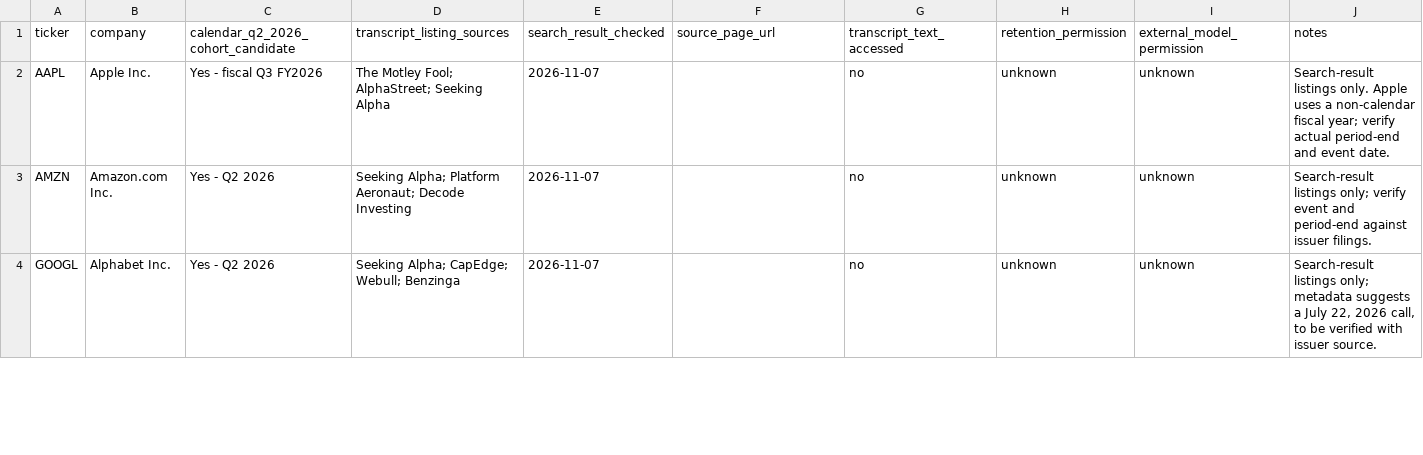
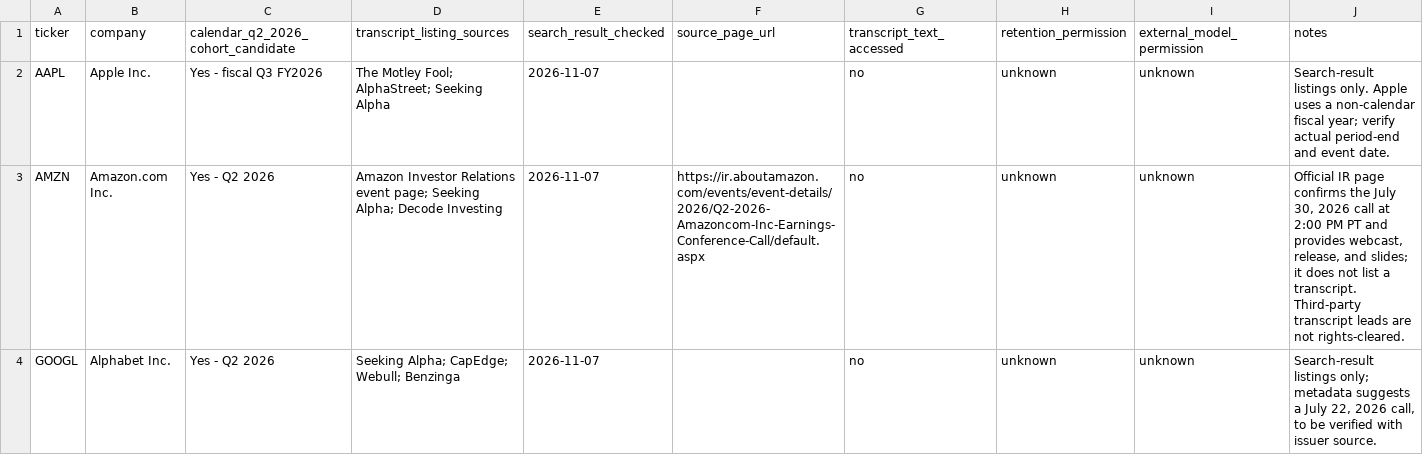
Before and after one commit to gum327/magic, a CSV file: inputs/transcript_candidate_screen_q2_2026.csv, drawn as a sheet; only a part is shown; the diff covers the shown part only.

```diff
--- a/inputs/transcript_candidate_screen_q2_2026.csv
+++ b/inputs/transcript_candidate_screen_q2_2026.csv
@@ -2,3 +2,3 @@ ticker,company,calendar_q2_2026_cohort_candidate,transcript_listing_sources,sear
 AAPL,Apple Inc.,Yes - fiscal Q3 FY2026,"The Motley Fool; AlphaStreet; Seeking Alpha",2026-11-07,,no,unknown,unknown,"Search-result listings only. Apple uses a non-calendar fiscal year; verify actual period-end and event date."
-AMZN,Amazon.com Inc.,Yes - Q2 2026,"Seeking Alpha; Platform Aeronaut; Decode Investing",2026-11-07,,no,unknown,unknown,"Search-result listings only; verify event and period-end against issuer filings."
+AMZN,Amazon.com Inc.,Yes - Q2 2026,"Amazon Investor Relations event page; Seeking Alpha; Decode Investing",2026-11-07,https://ir.aboutamazon.com/events/event-details/2026/Q2-2026-Amazoncom-Inc-Earnings-Conference-Call/default.aspx,no,unknown,unknown,"Official IR page confirms the July 30, 2026 call at 2:00 PM PT and provides webcast, release, and slides; it does not list a transcript. Third-party transcript leads are not rights-cleared."
 GOOGL,Alphabet Inc.,Yes - Q2 2026,"Seeking Alpha; CapEdge; Webull; Benzinga",2026-11-07,,no,unknown,unknown,"Search-result listings only; metadata suggests a July 22, 2026 call, to be verified with issuer source."
```
Also changed, not shown: 7 edited cells elsewhere in this file, inputs/transcript_access_audit_template.csv, 5 other files.
